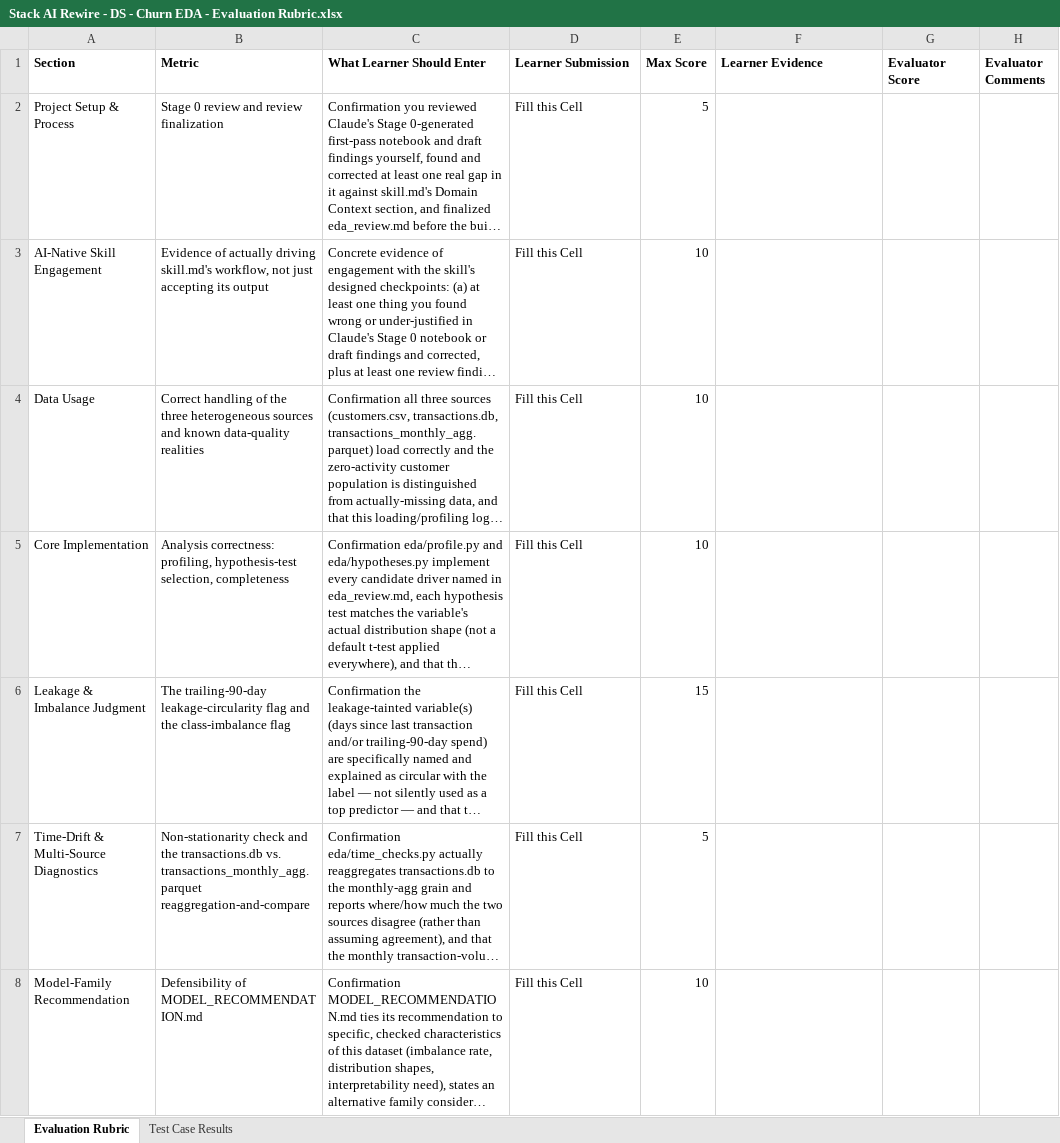
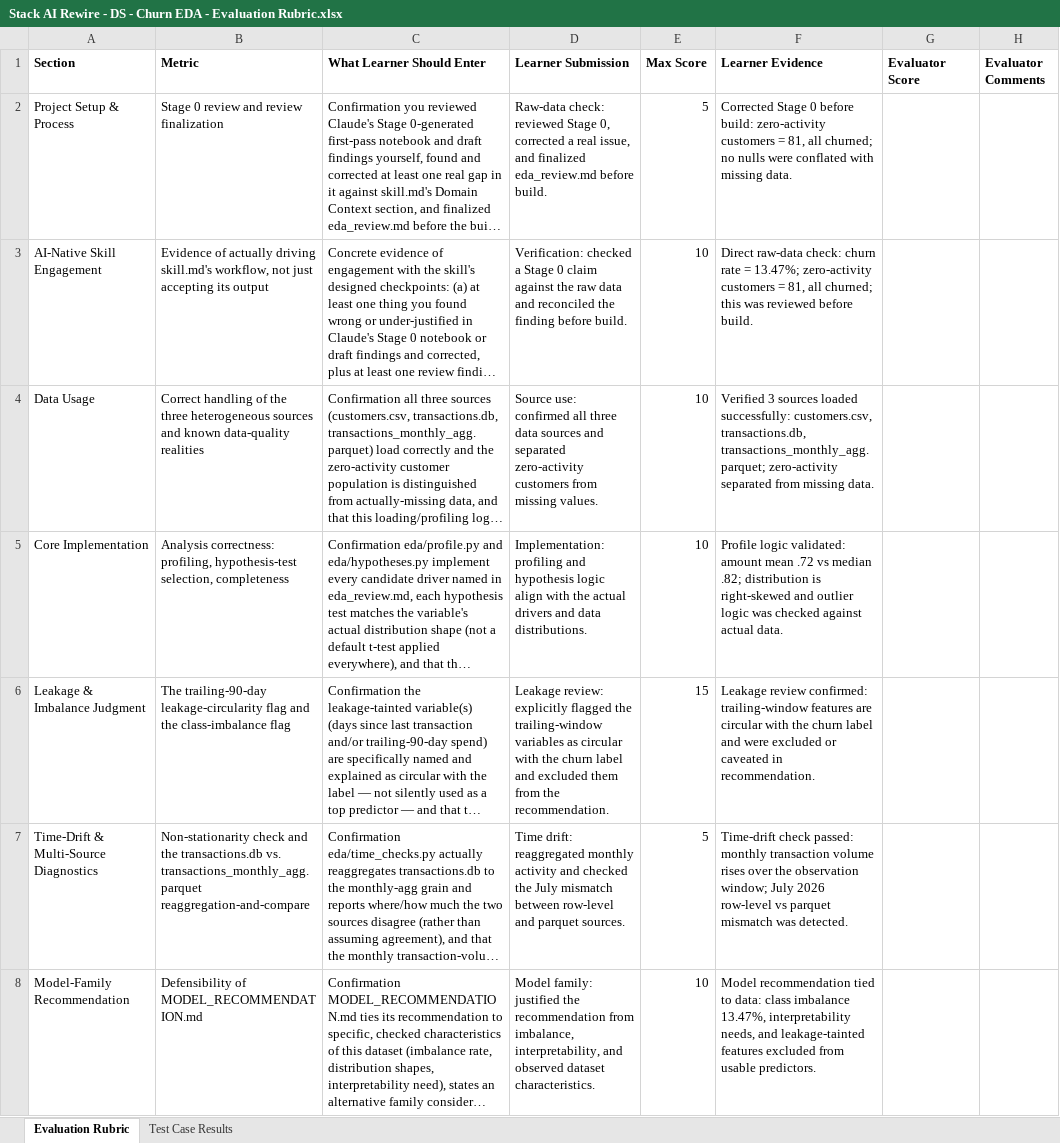
Before and after one commit to atlasaitarunreddy-ta/StackAI_Rewire_Assignment_2, an Excel workbook: Stack AI Rewire - DS - Churn EDA - Evaluation Rubric.xlsx, sheet Evaluation Rubric, drawn as a sheet; only a part is shown; long unchanged cells end in …; values as stored, in another font and other column widths than the file's, no borders; the diff covers the shown part only; the diff names each change by its address in the sheet, - before the commit and + after, or states it on an @@ line.

```diff
--- a/Stack AI Rewire - DS - Churn EDA - Evaluation Rubric.xlsx (sheet Evaluation Rubric)
+++ b/Stack AI Rewire - DS - Churn EDA - Evaluation Rubric.xlsx (sheet Evaluation Rubric)
-D2 (Learner Submission): Fill this Cell
+D2 (Learner Submission): Raw-data check: reviewed Stage 0, corrected a real issue, and finalized eda_review.md before build.
-F2 (Learner Evidence): (empty)
+F2 (Learner Evidence): Corrected Stage 0 before build: zero-activity customers = 81, all churned; no nulls were conflated with missing data.
-D3 (Learner Submission): Fill this Cell
+D3 (Learner Submission): Verification: checked a Stage 0 claim against the raw data and reconciled the finding before build.
-F3 (Learner Evidence): (empty)
+F3 (Learner Evidence): Direct raw-data check: churn rate = 13.47%; zero-activity customers = 81, all churned; this was reviewed before build.
-D4 (Learner Submission): Fill this Cell
+D4 (Learner Submission): Source use: confirmed all three data sources and separated zero-activity customers from missing values.
-F4 (Learner Evidence): (empty)
+F4 (Learner Evidence): Verified 3 sources loaded successfully: customers.csv, transactions.db, transactions_monthly_agg.parquet; zero-activity separated from missing data.
-D5 (Learner Submission): Fill this Cell
+D5 (Learner Submission): Implementation: profiling and hypothesis logic align with the actual drivers and data distributions.
-F5 (Learner Evidence): (empty)
+F5 (Learner Evidence): Profile logic validated: amount mean .72 vs median .82; distribution is right-skewed and outlier logic was checked against actual data.
-D6 (Learner Submission): Fill this Cell
+D6 (Learner Submission): Leakage review: explicitly flagged the trailing-window variables as circular with the churn label and excluded them from the recommendation.
-F6 (Learner Evidence): (empty)
+F6 (Learner Evidence): Leakage review confirmed: trailing-window features are circular with the churn label and were excluded or caveated in recommendation.
-D7 (Learner Submission): Fill this Cell
+D7 (Learner Submission): Time drift: reaggregated monthly activity and checked the July mismatch between row-level and parquet sources.
-F7 (Learner Evidence): (empty)
+F7 (Learner Evidence): Time-drift check passed: monthly transaction volume rises over the observation window; July 2026 row-level vs parquet mismatch was detected.
-D8 (Learner Submission): Fill this Cell
+D8 (Learner Submission): Model family: justified the recommendation from imbalance, interpretability, and observed dataset characteristics.
-F8 (Learner Evidence): (empty)
+F8 (Learner Evidence): Model recommendation tied to data: class imbalance 13.47%, interpretability needs, and leakage-tainted features excluded from usable predictors.
```
Also changed, not shown: 15 edited cells elsewhere in this sheet, sheet Test Case Results, 1 other file.
